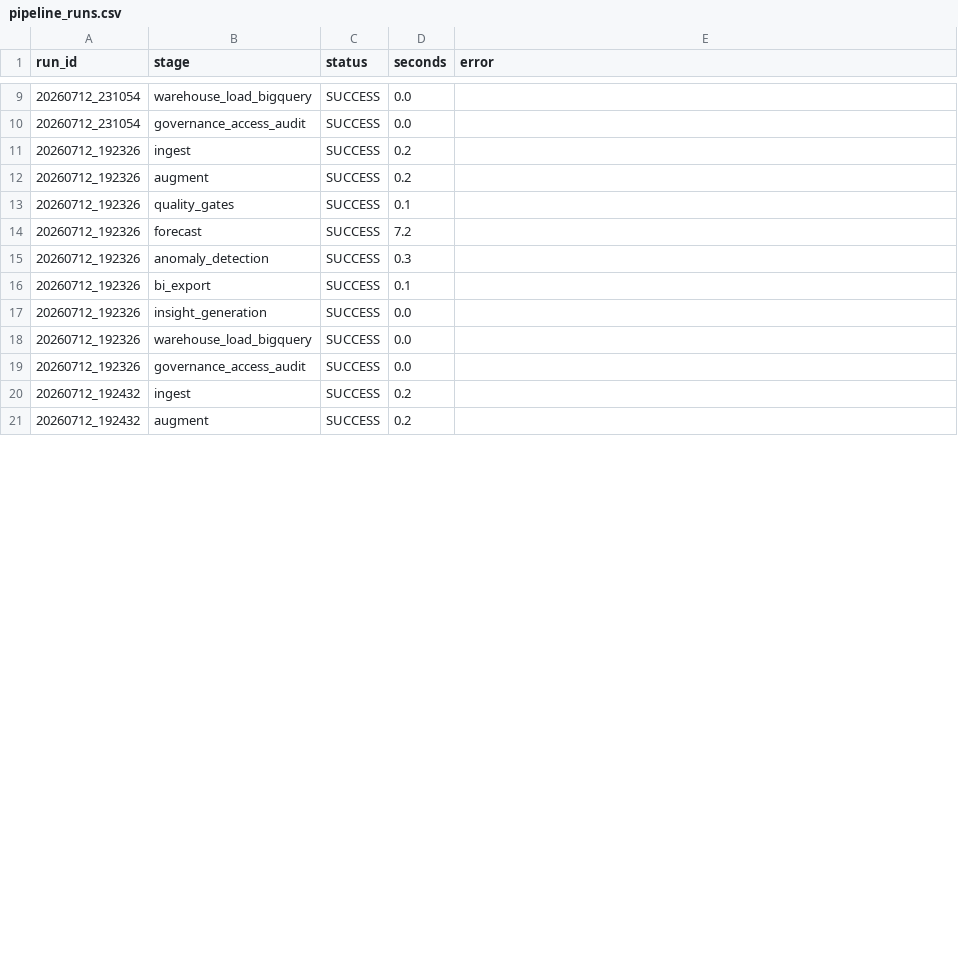
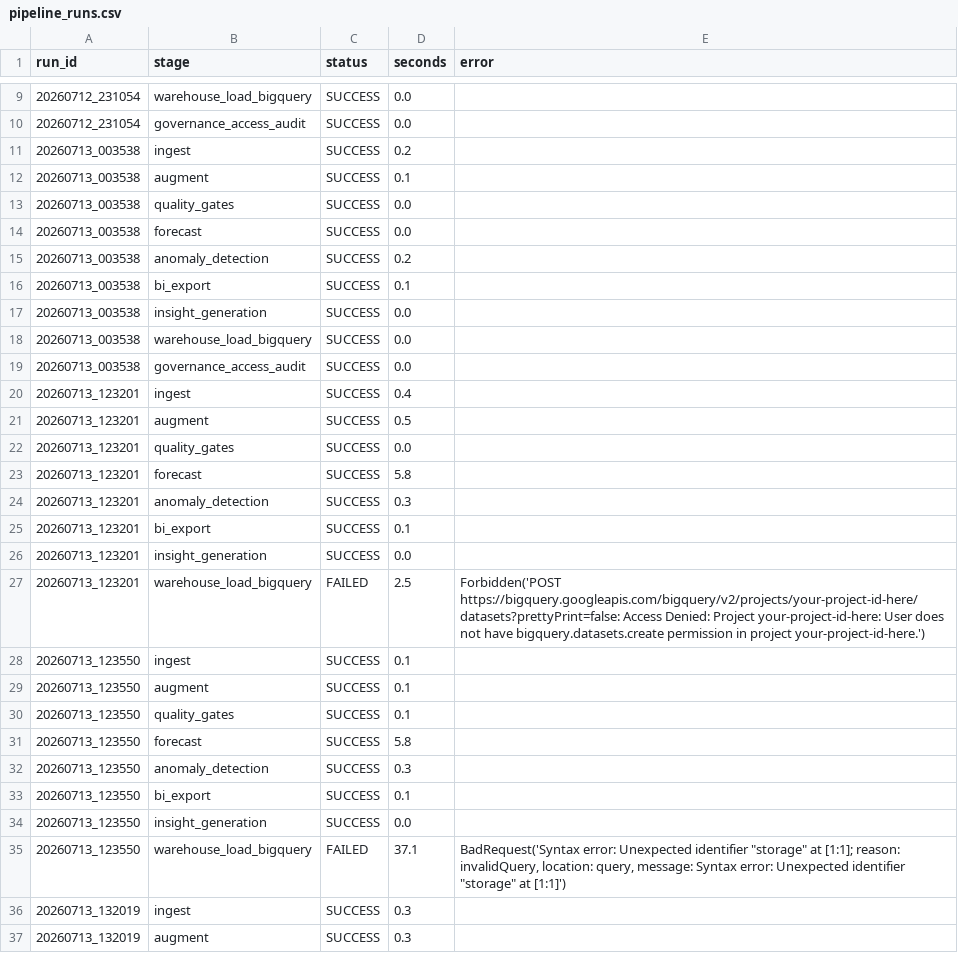
Before and after one commit to Pratik8399/supply-chain-operations-analytics-platform, a CSV file: governance/pipeline_runs.csv, drawn as a sheet; only a part is shown, gaps mark what is left out; the diff covers the shown part only.

```diff
--- a/governance/pipeline_runs.csv
+++ b/governance/pipeline_runs.csv
@@ -10,12 +10,28 @@ run_id,stage,status,seconds,error
 20260712_231054,governance_access_audit,SUCCESS,0.0,
-20260712_192326,ingest,SUCCESS,0.2,
-20260712_192326,augment,SUCCESS,0.2,
-20260712_192326,quality_gates,SUCCESS,0.1,
-20260712_192326,forecast,SUCCESS,7.2,
-20260712_192326,anomaly_detection,SUCCESS,0.3,
-20260712_192326,bi_export,SUCCESS,0.1,
-20260712_192326,insight_generation,SUCCESS,0.0,
-20260712_192326,warehouse_load_bigquery,SUCCESS,0.0,
-20260712_192326,governance_access_audit,SUCCESS,0.0,
-20260712_192432,ingest,SUCCESS,0.2,
-20260712_192432,augment,SUCCESS,0.2,
+20260713_003538,ingest,SUCCESS,0.2,
+20260713_003538,augment,SUCCESS,0.1,
+20260713_003538,quality_gates,SUCCESS,0.0,
+20260713_003538,forecast,SUCCESS,0.0,
+20260713_003538,anomaly_detection,SUCCESS,0.2,
+20260713_003538,bi_export,SUCCESS,0.1,
+20260713_003538,insight_generation,SUCCESS,0.0,
+20260713_003538,warehouse_load_bigquery,SUCCESS,0.0,
+20260713_003538,governance_access_audit,SUCCESS,0.0,
+20260713_123201,ingest,SUCCESS,0.4,
+20260713_123201,augment,SUCCESS,0.5,
+20260713_123201,quality_gates,SUCCESS,0.0,
+20260713_123201,forecast,SUCCESS,5.8,
+20260713_123201,anomaly_detection,SUCCESS,0.3,
+20260713_123201,bi_export,SUCCESS,0.1,
+20260713_123201,insight_generation,SUCCESS,0.0,
+20260713_123201,warehouse_load_bigquery,FAILED,2.5,Forbidden('POST https://bigquery.googleapis.com/bigquery/v2/projects/your-project-id-here/datasets?prettyPrint=false: Access Denied: Project your-project-id-here: User does not have bigquery.datasets.create permission in project your-project-id-here.')
+20260713_123550,ingest,SUCCESS,0.1,
+20260713_123550,augment,SUCCESS,0.1,
+20260713_123550,quality_gates,SUCCESS,0.1,
+20260713_123550,forecast,SUCCESS,5.8,
+20260713_123550,anomaly_detection,SUCCESS,0.3,
+20260713_123550,bi_export,SUCCESS,0.1,
+20260713_123550,insight_generation,SUCCESS,0.0,
+20260713_123550,warehouse_load_bigquery,FAILED,37.1,"BadRequest('Syntax error: Unexpected identifier ""storage"" at [1:1]; reason: invalidQuery, location: query, message: Syntax error: Unexpected identifier ""storage"" at [1:1]')"
+20260713_132019,ingest,SUCCESS,0.3,
+20260713_132019,augment,SUCCESS,0.3,
```
Also changed, not shown: 18 added rows and 10 edited cells elsewhere in this file, dashboards/exports/category_performance.csv, dashboards/exports/monthly_otif.csv, 21 other files.
